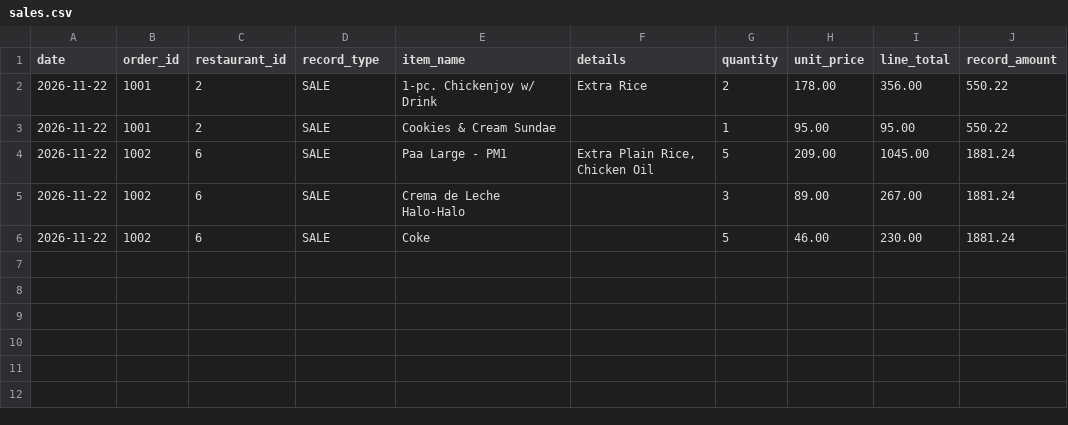
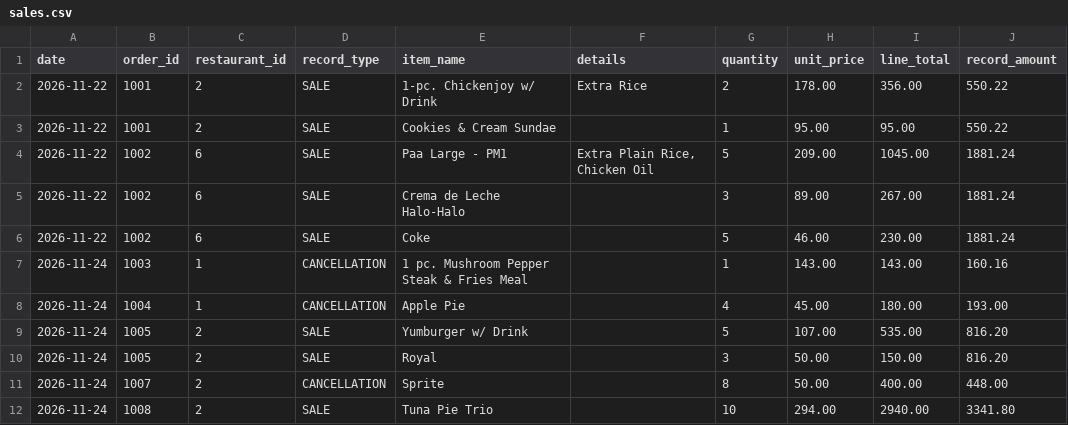
Before and after one commit to alexiabungay/LBYCPDS_Project_FoodBitesOrderingSystem, a CSV file: src/data/records/sales.csv, drawn as a sheet.

```diff
--- a/src/data/records/sales.csv
+++ b/src/data/records/sales.csv
@@ -6 +6,7 @@ date,order_id,restaurant_id,record_type,item_name,details,quantity,unit_price,li
 2026-11-22,1002,6,SALE,Coke,,5,46.00,230.00,1881.24
+2026-11-24,1003,1,CANCELLATION,1 pc. Mushroom Pepper Steak & Fries Meal,,1,143.00,143.00,160.16
+2026-11-24,1004,1,CANCELLATION,Apple Pie,,4,45.00,180.00,193.00
+2026-11-24,1005,2,SALE,Yumburger w/ Drink,,5,107.00,535.00,816.20
+2026-11-24,1005,2,SALE,Royal,,3,50.00,150.00,816.20
+2026-11-24,1007,2,CANCELLATION,Sprite,,8,50.00,400.00,448.00
+2026-11-24,1008,2,SALE,Tuna Pie Trio,,10,294.00,2940.00,3341.80
```
Also changed, not shown: src/data/001_mcdo.csv, src/data/002_jollibee.csv, 3 other files.
